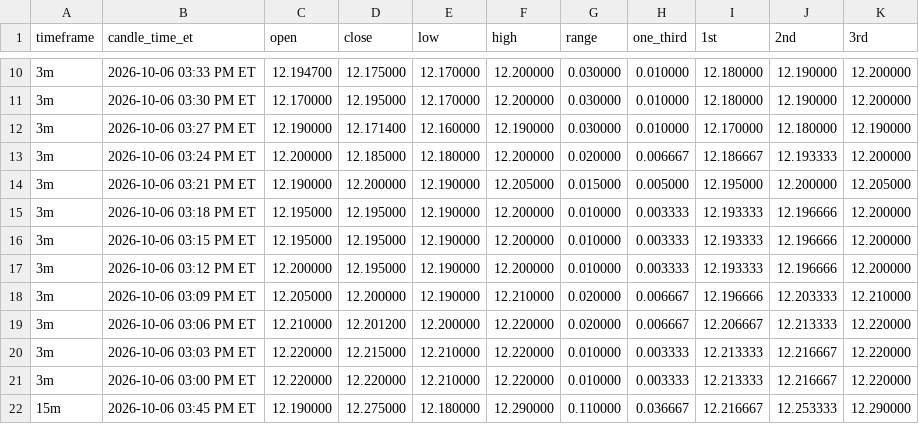
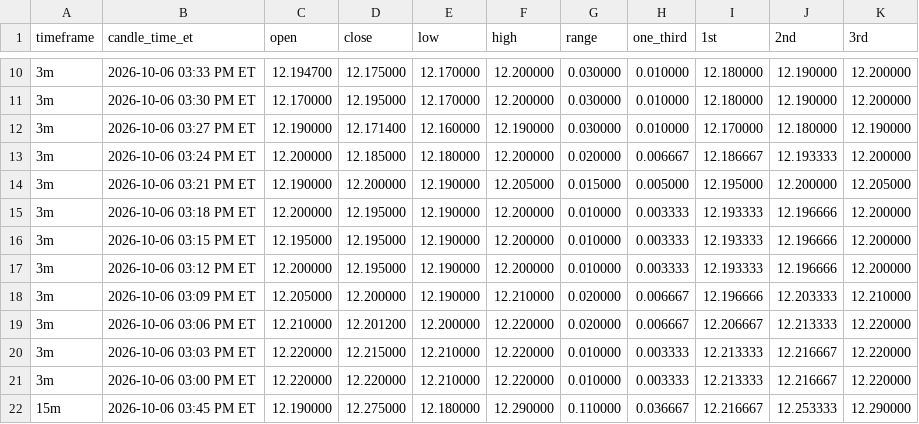
Before and after one commit to Einsteinmonkey/FordRuleofThirds, a CSV file: results/history.csv, drawn as a sheet; only a part is shown, gaps mark what is left out.

```diff
--- a/results/history.csv
+++ b/results/history.csv
@@ -14,3 +14,3 @@ timeframe,candle_time_et,open,close,low,high,range,one_third,1st,2nd,3rd
 3m,2026-10-06 03:21 PM ET,12.190000,12.200000,12.190000,12.205000,0.015000,0.005000,12.195000,12.200000,12.205000
-3m,2026-10-06 03:18 PM ET,12.195000,12.195000,12.190000,12.200000,0.010000,0.003333,12.193333,12.196666,12.200000
+3m,2026-10-06 03:18 PM ET,12.200000,12.195000,12.190000,12.200000,0.010000,0.003333,12.193333,12.196666,12.200000
 3m,2026-10-06 03:15 PM ET,12.195000,12.195000,12.190000,12.200000,0.010000,0.003333,12.193333,12.196666,12.200000
```
Also changed, not shown: 2 other files.
